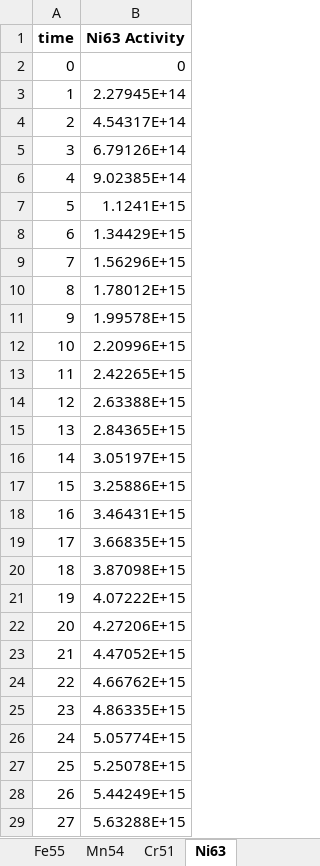
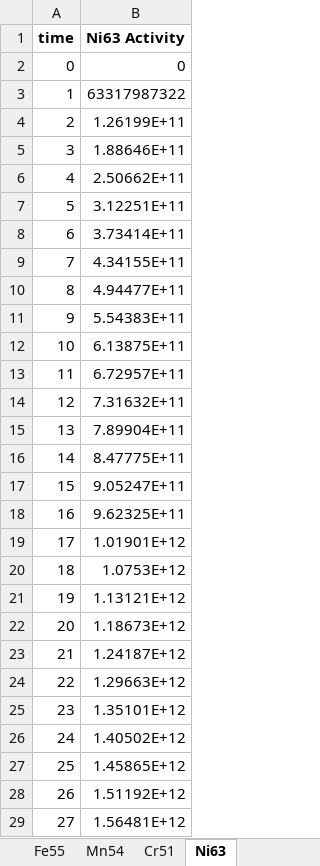
Before and after one commit to fbaker99/Masters, an Excel workbook: UNB/Activity.xlsx, sheet Ni63, drawn as a sheet; only a part is shown; values as stored, in another font and other column widths than the file's, no borders; the diff covers the shown part only; the diff names each change by its address in the sheet, - before the commit and + after, or states it on an @@ line.

```diff
--- a/UNB/Activity.xlsx (sheet Ni63)
+++ b/UNB/Activity.xlsx (sheet Ni63)
-B3 (Ni63 Activity): 2.27945E+14
+B3 (Ni63 Activity): 63317987322
-B4 (Ni63 Activity): 4.54317E+14
+B4 (Ni63 Activity): 1.26199E+11
-B5 (Ni63 Activity): 6.79126E+14
+B5 (Ni63 Activity): 1.88646E+11
-B6 (Ni63 Activity): 9.02385E+14
+B6 (Ni63 Activity): 2.50662E+11
-B7 (Ni63 Activity): 1.1241E+15
+B7 (Ni63 Activity): 3.12251E+11
-B8 (Ni63 Activity): 1.34429E+15
+B8 (Ni63 Activity): 3.73414E+11
-B9 (Ni63 Activity): 1.56296E+15
+B9 (Ni63 Activity): 4.34155E+11
-B10 (Ni63 Activity): 1.78012E+15
+B10 (Ni63 Activity): 4.94477E+11
-B11 (Ni63 Activity): 1.99578E+15
+B11 (Ni63 Activity): 5.54383E+11
-B12 (Ni63 Activity): 2.20996E+15
+B12 (Ni63 Activity): 6.13875E+11
-B13 (Ni63 Activity): 2.42265E+15
+B13 (Ni63 Activity): 6.72957E+11
-B14 (Ni63 Activity): 2.63388E+15
+B14 (Ni63 Activity): 7.31632E+11
-B15 (Ni63 Activity): 2.84365E+15
+B15 (Ni63 Activity): 7.89904E+11
-B16 (Ni63 Activity): 3.05197E+15
+B16 (Ni63 Activity): 8.47775E+11
-B17 (Ni63 Activity): 3.25886E+15
+B17 (Ni63 Activity): 9.05247E+11
-B18 (Ni63 Activity): 3.46431E+15
+B18 (Ni63 Activity): 9.62325E+11
-B19 (Ni63 Activity): 3.66835E+15
+B19 (Ni63 Activity): 1.01901E+12
-B20 (Ni63 Activity): 3.87098E+15
+B20 (Ni63 Activity): 1.0753E+12
-B21 (Ni63 Activity): 4.07222E+15
+B21 (Ni63 Activity): 1.13121E+12
-B22 (Ni63 Activity): 4.27206E+15
+B22 (Ni63 Activity): 1.18673E+12
-B23 (Ni63 Activity): 4.47052E+15
+B23 (Ni63 Activity): 1.24187E+12
-B24 (Ni63 Activity): 4.66762E+15
+B24 (Ni63 Activity): 1.29663E+12
-B25 (Ni63 Activity): 4.86335E+15
+B25 (Ni63 Activity): 1.35101E+12
-B26 (Ni63 Activity): 5.05774E+15
+B26 (Ni63 Activity): 1.40502E+12
-B27 (Ni63 Activity): 5.25078E+15
+B27 (Ni63 Activity): 1.45865E+12
-B28 (Ni63 Activity): 5.44249E+15
+B28 (Ni63 Activity): 1.51192E+12
-B29 (Ni63 Activity): 5.63288E+15
+B29 (Ni63 Activity): 1.56481E+12
```
Also changed, not shown: 773 edited cells elsewhere in this sheet, sheet Cr51, sheet Fe59, sheet Co58, sheet Co60, sheet Fe55, sheet Mn54.
